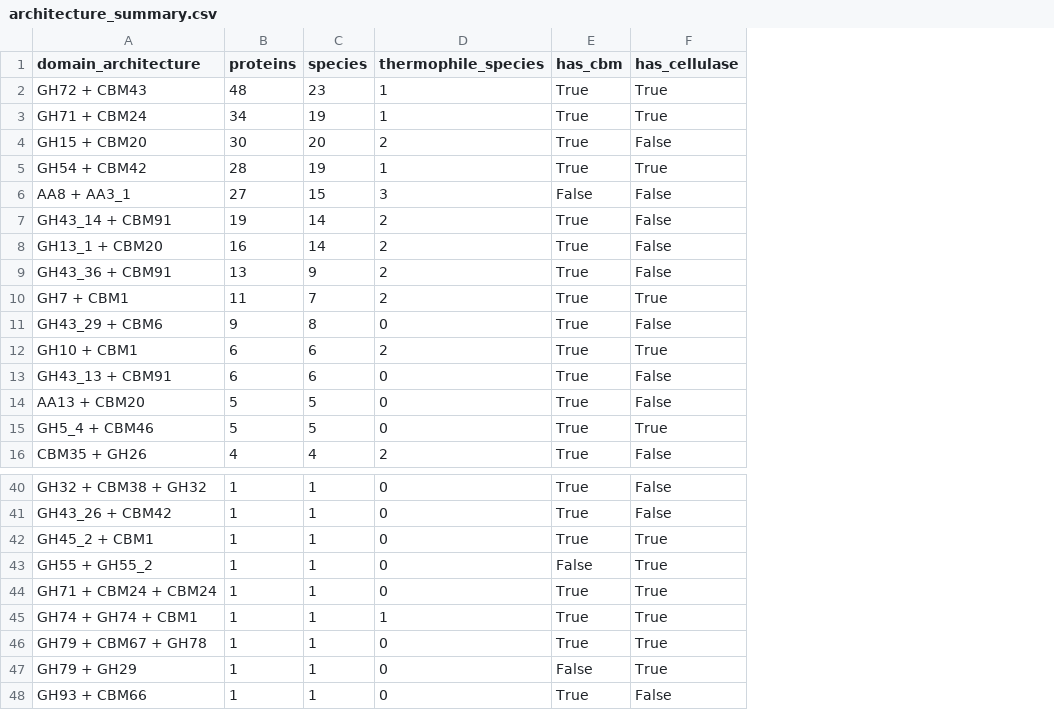
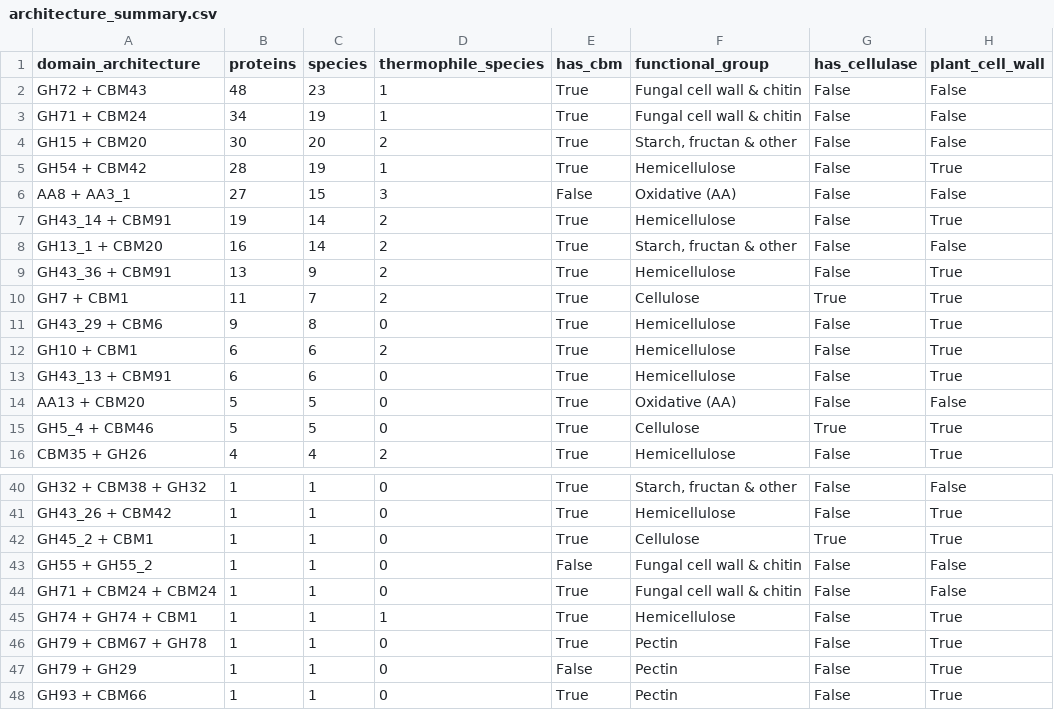
Before and after one commit to Teaholicus/fungal-multidomain-cazyme-mining, a CSV file: results/tables/architecture_summary.csv, drawn as a sheet; only a part is shown, gaps mark what is left out; addresses are those after the commit; the diff covers the shown part only; the diff names each change by its address in the sheet, - before the commit and + after, or states it on an @@ line.

```diff
--- a/results/tables/architecture_summary.csv
+++ b/results/tables/architecture_summary.csv
+column F (functional_group), rows 2-16: Fungal cell wall & chitin | Fungal cell wall & chitin | Starch, fructan & other | Hemicellulose | Oxidative (AA) | Hemicellulose | Starch, fructan & other | Hemicellulose | Cellulose | Hemicellulose | Hemicellulose | Hemicellulose | Oxidative (AA) | Cellulose | Hemicellulose; rows 40-48: Starch, fructan & other | Hemicellulose | Cellulose | Fungal cell wall & chitin | Fungal cell wall & chitin | Hemicellulose | Pectin | Pectin | Pectin
+column H (plant_cell_wall), rows 2-16: False | False | False | True | False | True | False | True | True | True | True | True | False | True | True; rows 40-48: False | True | True | False | False | True | True | True | True
-G2:G3 (has_cellulase): True
+G2:G3 (has_cellulase): False
-G5 (has_cellulase): True
+G5 (has_cellulase): False
-G12 (has_cellulase): True
+G12 (has_cellulase): False
-G43:G47 (has_cellulase): True
+G43:G47 (has_cellulase): False
```
Also changed, not shown: 4 edited cells elsewhere in this file, results/tables/biomass_architectures.csv, results/tables/candidate_proteins_biomass.csv, 14 other files.
